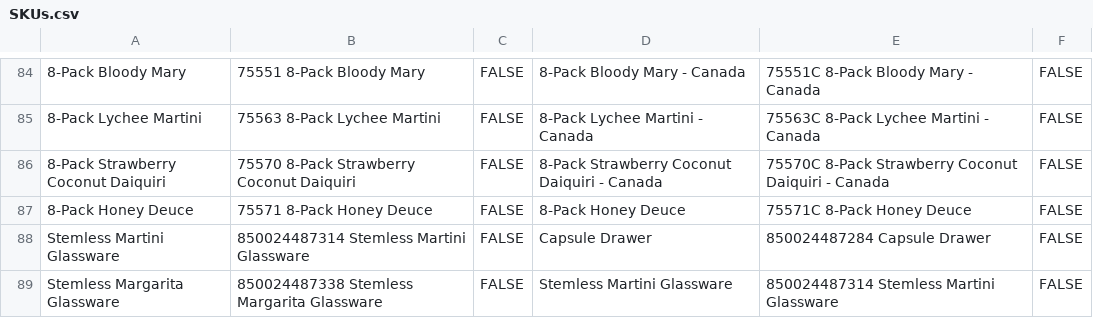
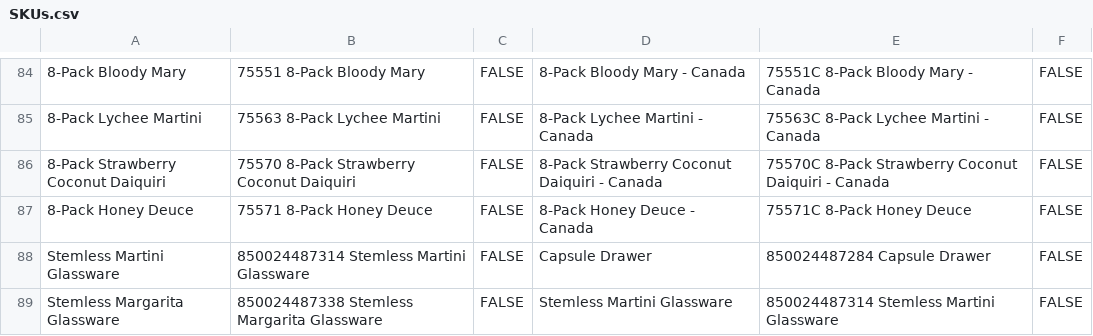
Before and after one commit to bartesian-max/Sample-Requests, a CSV file: SKUs.csv, drawn as a sheet; only a part is shown, gaps mark what is left out; the diff names each change by its address in the sheet, - before the commit and + after, or states it on an @@ line.

Commit message:
Update SKUs

```diff
--- a/SKUs.csv
+++ b/SKUs.csv
-D87: 8-Pack Honey Deuce
+D87: 8-Pack Honey Deuce - Canada
```
